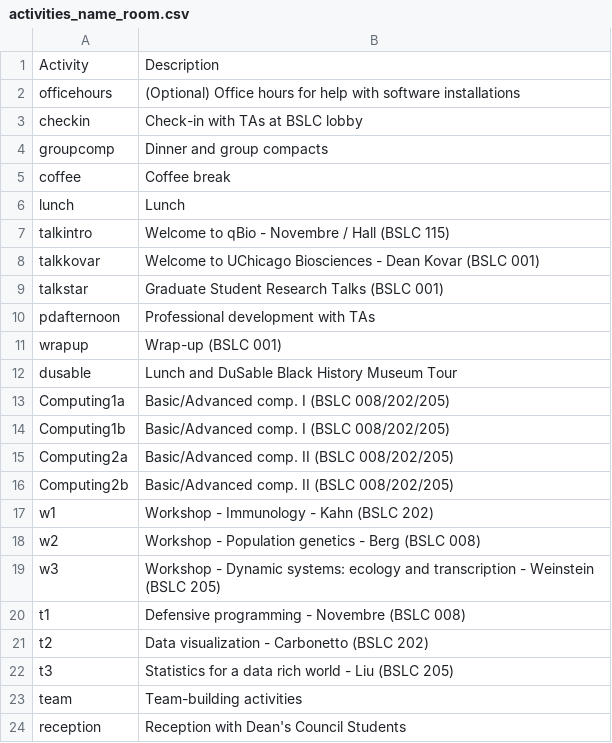
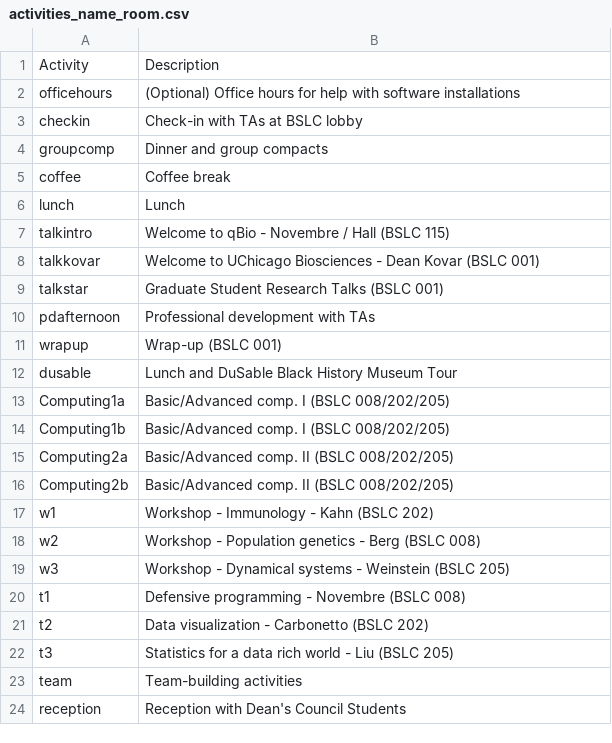
Before and after one commit to jnovembre/BSD-QBio, a CSV file: schedule/code_generate_schedule/tables/activities_name_room.csv, drawn as a sheet.

```diff
--- a/schedule/code_generate_schedule/tables/activities_name_room.csv
+++ b/schedule/code_generate_schedule/tables/activities_name_room.csv
@@ -18,3 +18,3 @@ w1,Workshop - Immunology - Kahn (BSLC 202)
 w2,Workshop - Population genetics - Berg (BSLC 008)
-w3,Workshop - Dynamic systems: ecology and transcription  - Weinstein (BSLC 205)
+w3,Workshop - Dynamical systems - Weinstein (BSLC 205)
 t1,Defensive programming - Novembre (BSLC 008)
```
Also changed, not shown: 56 other files.
